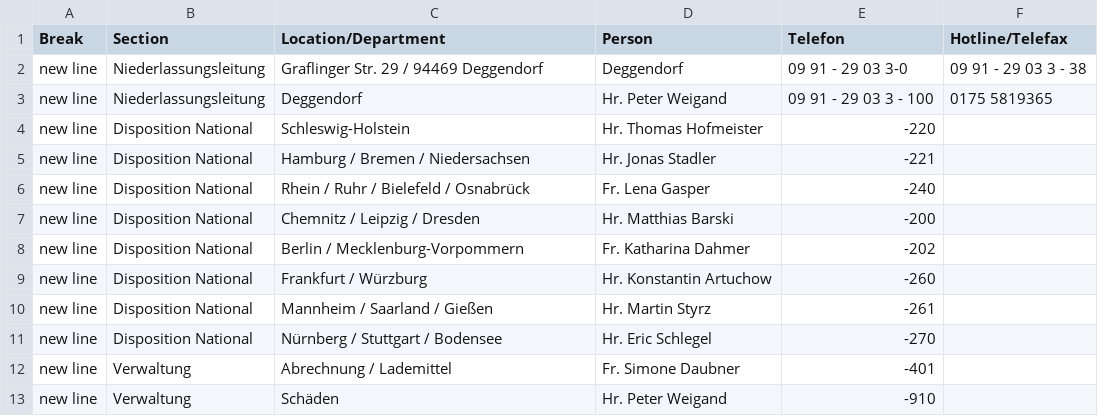
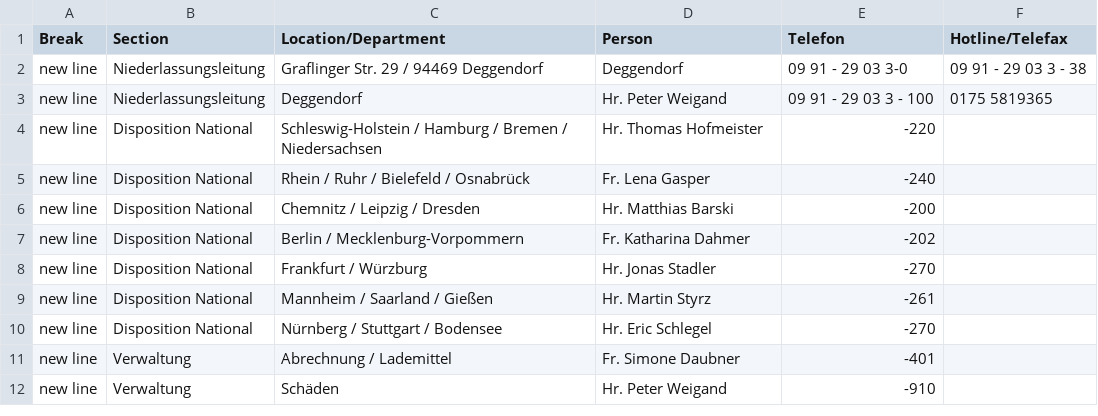
Before and after one commit to chavdarovae/gss-website, a CSV file: src/assets/files/locations/Personal DE.xlsx - DEG.csv, drawn as a sheet.

```diff
--- a/src/assets/files/locations/Personal DE.xlsx - DEG.csv
+++ b/src/assets/files/locations/Personal DE.xlsx - DEG.csv
@@ -3,4 +3,3 @@ new line,Niederlassungsleitung,Graflinger Str. 29 / 94469 Deggendorf ,Deggendorf
 new line,Niederlassungsleitung,Deggendorf ,Hr. Peter Weigand ,09 91 - 29 03 3 - 100,0175 5819365
-new line,Disposition National,Schleswig-Holstein ,Hr. Thomas Hofmeister ,-220,
-new line,Disposition National,Hamburg / Bremen / Niedersachsen ,Hr. Jonas Stadler ,-221,
+new line,Disposition National,Schleswig-Holstein / Hamburg / Bremen / Niedersachsen ,Hr. Thomas Hofmeister ,-220,
 new line,Disposition National,Rhein / Ruhr / Bielefeld / Osnabrück ,Fr. Lena Gasper ,-240,
@@ -8,3 +7,3 @@ new line,Disposition National,Chemnitz / Leipzig / Dresden,Hr. Matthias Barski ,
 new line,Disposition National,Berlin / Mecklenburg-Vorpommern ,Fr. Katharina Dahmer ,-202,
-new line,Disposition National,Frankfurt / Würzburg,Hr. Konstantin Artuchow ,-260,
+new line,Disposition National,Frankfurt / Würzburg,Hr. Jonas Stadler ,-270,
 new line,Disposition National,Mannheim / Saarland / Gießen,Hr. Martin Styrz ,-261,
```
Also changed, not shown: 2 other files.
